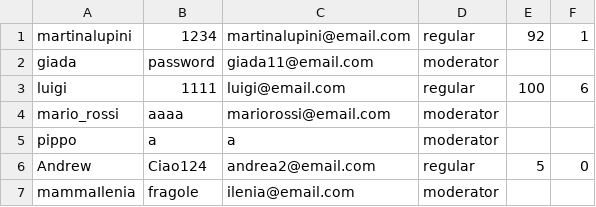
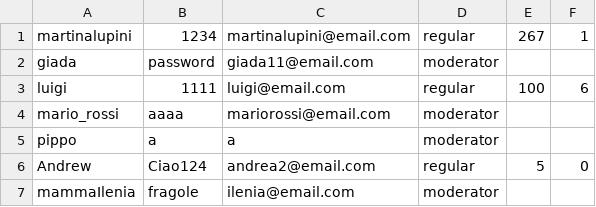
Before and after one commit to martinalupini/AskIng, a CSV file: src/main/resources/filesystem/UserData.csv, drawn as a sheet.

```diff
--- a/src/main/resources/filesystem/UserData.csv
+++ b/src/main/resources/filesystem/UserData.csv
@@ -1,2 +1,2 @@
-martinalupini,1234,martinalupini@email.com,regular,92,1
+martinalupini,1234,martinalupini@email.com,regular,267,1
 giada,password,giada11@email.com,moderator,,
```
Also changed, not shown: 56 other files.
